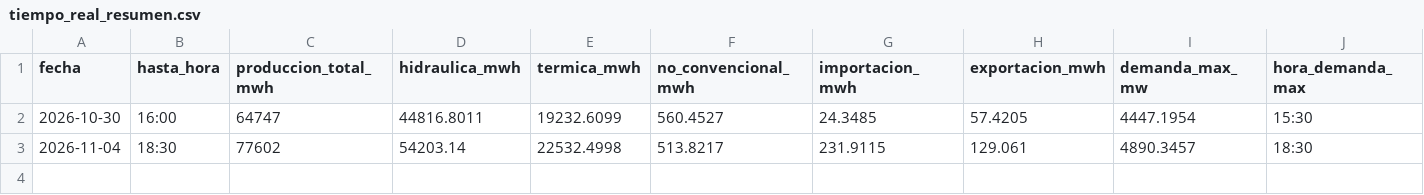
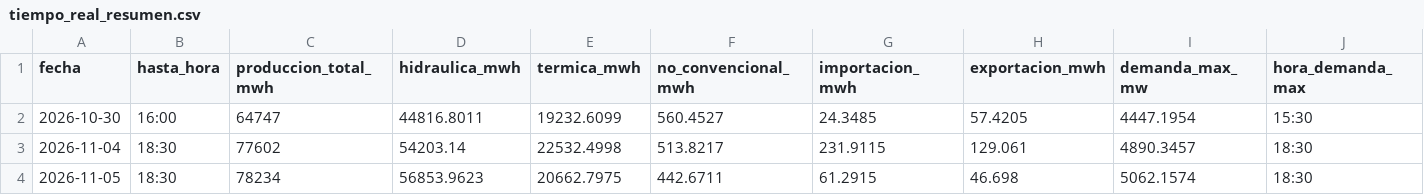
Before and after one commit to jp1309/cenace-operacion, a CSV file: data/tiempo_real_resumen.csv, drawn as a sheet; only a part is shown; rows hold the shown columns only; the diff names each change by its address in the sheet, - before the commit and + after, or states it on an @@ line.

```diff
--- a/data/tiempo_real_resumen.csv
+++ b/data/tiempo_real_resumen.csv
+row 4: 2026-11-05 | 18:30 | 78234 | 56853.9623 | 20662.7975 | 442.6711 | 61.2915 | 46.698 | 5062.1574 | 18:30
```
Also changed, not shown: data/tiempo_real_curva.csv, data/tiempo_real_detalle.csv.
